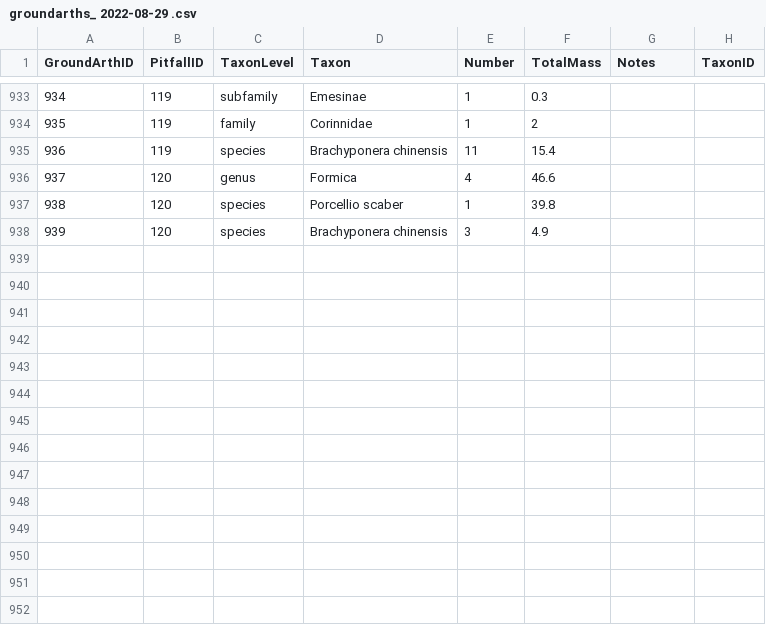
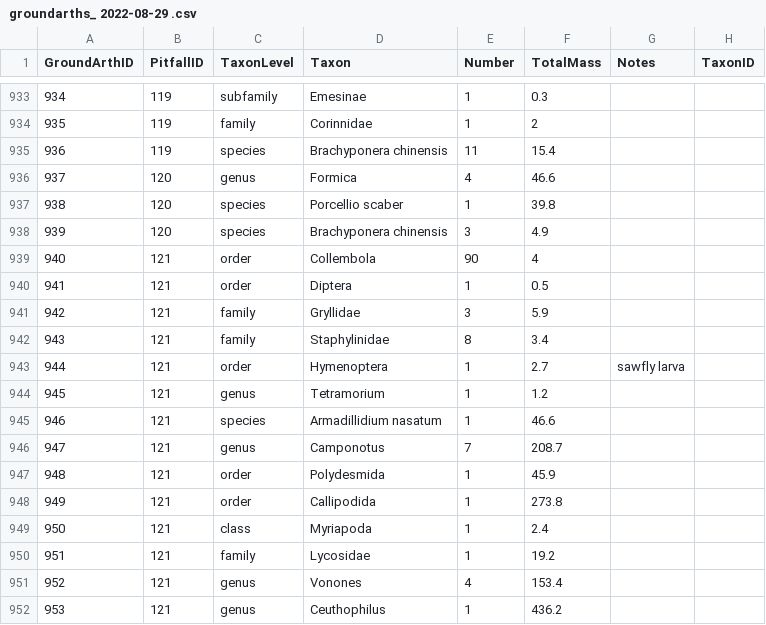
Before and after one commit to IREdwards27/arths-on-landscapes, a CSV file: data/groundarths_ 2022-08-29 .csv, drawn as a sheet; only a part is shown, gaps mark what is left out; the diff names each change by its address in the sheet, - before the commit and + after, or states it on an @@ line.

```diff
--- a/data/groundarths_ 2022-08-29 .csv
+++ b/data/groundarths_ 2022-08-29 .csv
+row 939: 940 | 121 | order | Collembola | 90 | 4
+row 940: 941 | 121 | order | Diptera | 1 | 0.5
+row 941: 942 | 121 | family | Gryllidae | 3 | 5.9
+row 942: 943 | 121 | family | Staphylinidae | 8 | 3.4
+row 943: 944 | 121 | order | Hymenoptera | 1 | 2.7 | sawfly larva
+row 944: 945 | 121 | genus | Tetramorium | 1 | 1.2
+row 945: 946 | 121 | species | Armadillidium nasatum | 1 | 46.6
+row 946: 947 | 121 | genus | Camponotus | 7 | 208.7
+row 947: 948 | 121 | order | Polydesmida | 1 | 45.9
+row 948: 949 | 121 | order | Callipodida | 1 | 273.8
+row 949: 950 | 121 | class | Myriapoda | 1 | 2.4
+row 950: 951 | 121 | family | Lycosidae | 1 | 19.2
+row 951: 952 | 121 | genus | Vonones | 4 | 153.4
+row 952: 953 | 121 | genus | Ceuthophilus | 1 | 436.2
```
Also changed, not shown: data/pitfallsurveys_2022-08-16.csv.
